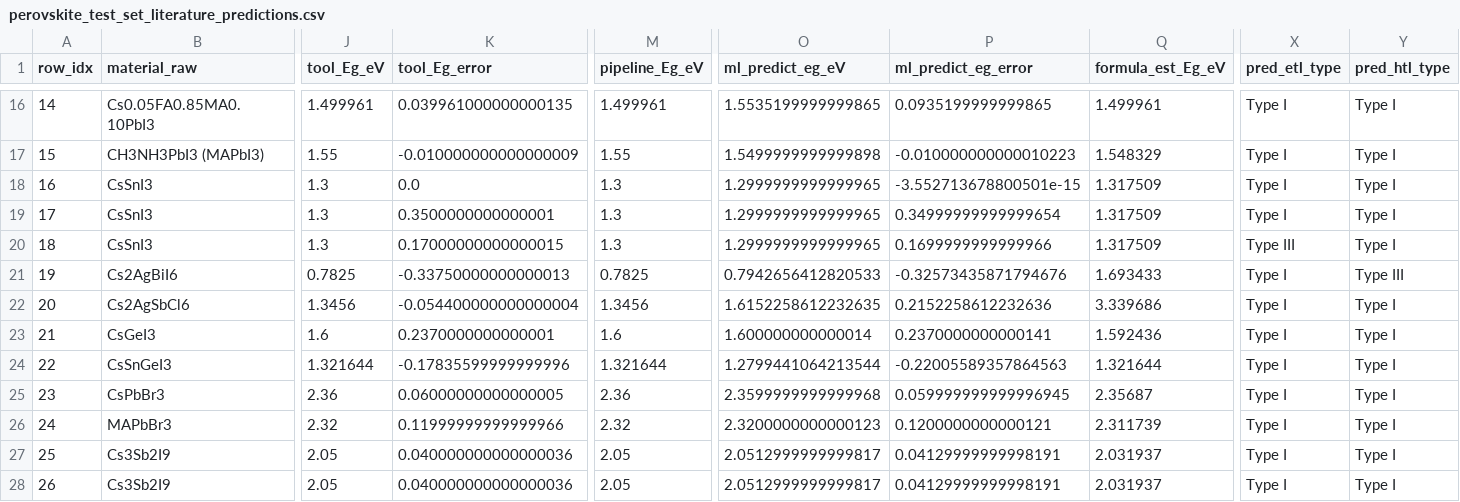
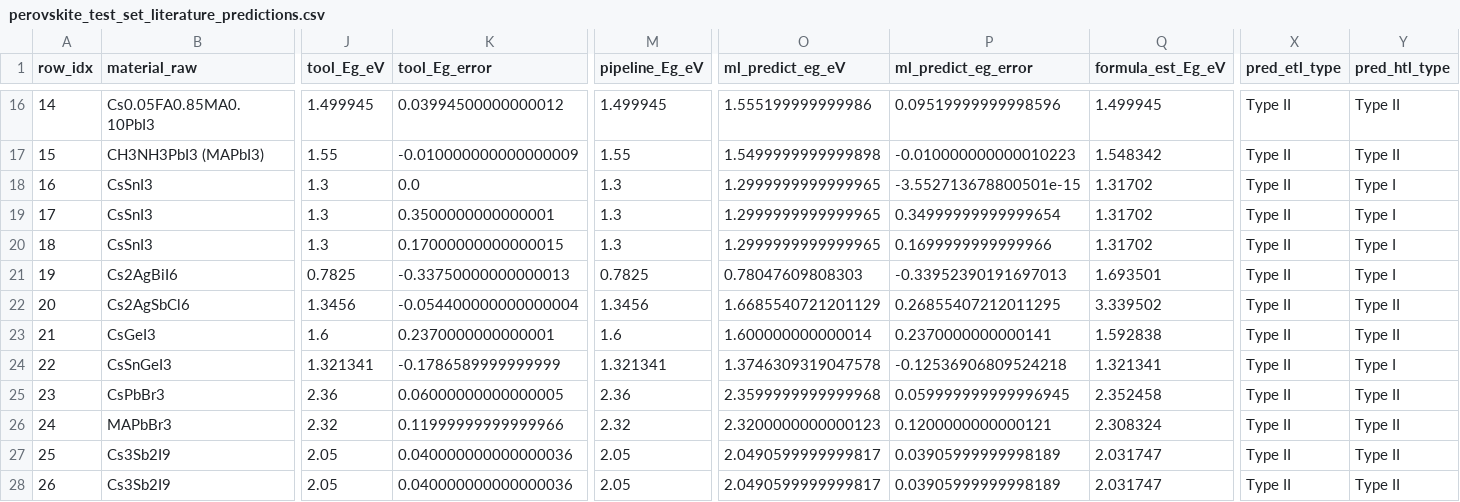
Before and after one commit to ViditGupta0603/BTP-OPTOELECTRONIC-PREDICTOR, a CSV file: data/perovskite_test_set_literature_predictions.csv, drawn as a sheet; only a part is shown, gaps mark what is left out; the diff covers the shown part only; the diff names each change by its address in the sheet, - before the commit and + after, or states it on an @@ line.

```diff
--- a/data/perovskite_test_set_literature_predictions.csv
+++ b/data/perovskite_test_set_literature_predictions.csv
-J16 (tool_Eg_eV): 1.499961
+J16 (tool_Eg_eV): 1.499945
-K16 (tool_Eg_error): 0.039961000000000135
+K16 (tool_Eg_error): 0.03994500000000012
-M16 (pipeline_Eg_eV): 1.499961
+M16 (pipeline_Eg_eV): 1.499945
-O16 (ml_predict_eg_eV): 1.5535199999999865
+O16 (ml_predict_eg_eV): 1.555199999999986
-P16 (ml_predict_eg_error): 0.0935199999999865
+P16 (ml_predict_eg_error): 0.09519999999998596
-Q16 (formula_est_Eg_eV): 1.499961
+Q16 (formula_est_Eg_eV): 1.499945
-X16:X19 (pred_etl_type): Type I
+X16:X19 (pred_etl_type): Type II
-Y16:Y17 (pred_htl_type): Type I
+Y16:Y17 (pred_htl_type): Type II
-Q17 (formula_est_Eg_eV): 1.548329
+Q17 (formula_est_Eg_eV): 1.548342
-Q18:Q20 (formula_est_Eg_eV): 1.317509
+Q18:Q20 (formula_est_Eg_eV): 1.31702
-X20 (pred_etl_type): Type III
+X20 (pred_etl_type): Type II
-O21 (ml_predict_eg_eV): 0.7942656412820533
+O21 (ml_predict_eg_eV): 0.78047609808303
-P21 (ml_predict_eg_error): -0.32573435871794676
+P21 (ml_predict_eg_error): -0.33952390191697013
-Q21 (formula_est_Eg_eV): 1.693433
+Q21 (formula_est_Eg_eV): 1.693501
-X21:X28 (pred_etl_type): Type I
+X21:X28 (pred_etl_type): Type II
-Y21 (pred_htl_type): Type III
+Y21 (pred_htl_type): Type I
-O22 (ml_predict_eg_eV): 1.6152258612232635
+O22 (ml_predict_eg_eV): 1.6685540721201129
-P22 (ml_predict_eg_error): 0.2152258612232636
+P22 (ml_predict_eg_error): 0.26855407212011295
-Q22 (formula_est_Eg_eV): 3.339686
+Q22 (formula_est_Eg_eV): 3.339502
-Y22:Y23 (pred_htl_type): Type I
+Y22:Y23 (pred_htl_type): Type II
-Q23 (formula_est_Eg_eV): 1.592436
+Q23 (formula_est_Eg_eV): 1.592838
-J24 (tool_Eg_eV): 1.321644
+J24 (tool_Eg_eV): 1.321341
-K24 (tool_Eg_error): -0.17835599999999996
+K24 (tool_Eg_error): -0.1786589999999999
-M24 (pipeline_Eg_eV): 1.321644
+M24 (pipeline_Eg_eV): 1.321341
-O24 (ml_predict_eg_eV): 1.2799441064213544
+O24 (ml_predict_eg_eV): 1.3746309319047578
-P24 (ml_predict_eg_error): -0.22005589357864563
+P24 (ml_predict_eg_error): -0.12536906809524218
-Q24 (formula_est_Eg_eV): 1.321644
+Q24 (formula_est_Eg_eV): 1.321341
-Q25 (formula_est_Eg_eV): 2.35687
+Q25 (formula_est_Eg_eV): 2.352458
-Y25:Y28 (pred_htl_type): Type I
+Y25:Y28 (pred_htl_type): Type II
-Q26 (formula_est_Eg_eV): 2.311739
+Q26 (formula_est_Eg_eV): 2.308324
-O27:O28 (ml_predict_eg_eV): 2.0512999999999817
+O27:O28 (ml_predict_eg_eV): 2.0490599999999817
-P27:P28 (ml_predict_eg_error): 0.04129999999998191
+P27:P28 (ml_predict_eg_error): 0.03905999999998189
-Q27:Q28 (formula_est_Eg_eV): 2.031937
+Q27:Q28 (formula_est_Eg_eV): 2.031747
```
Also changed, not shown: 77 edited cells elsewhere in this file, 11 other files.
